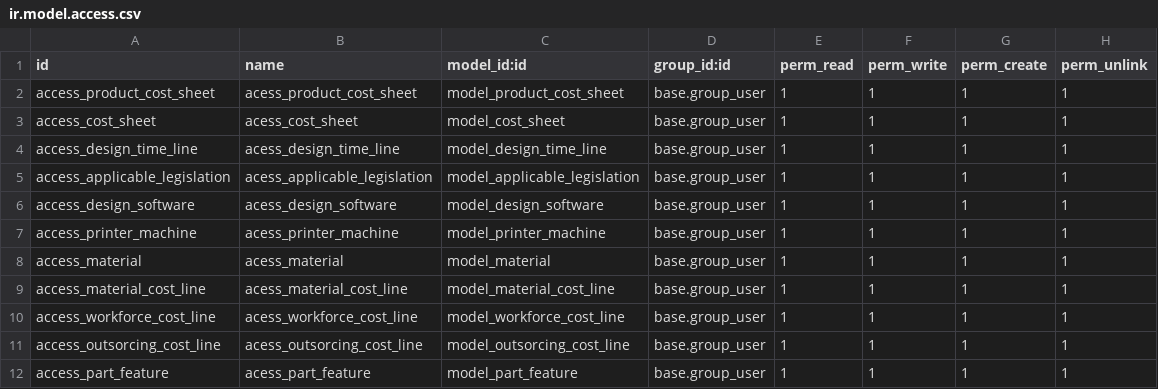
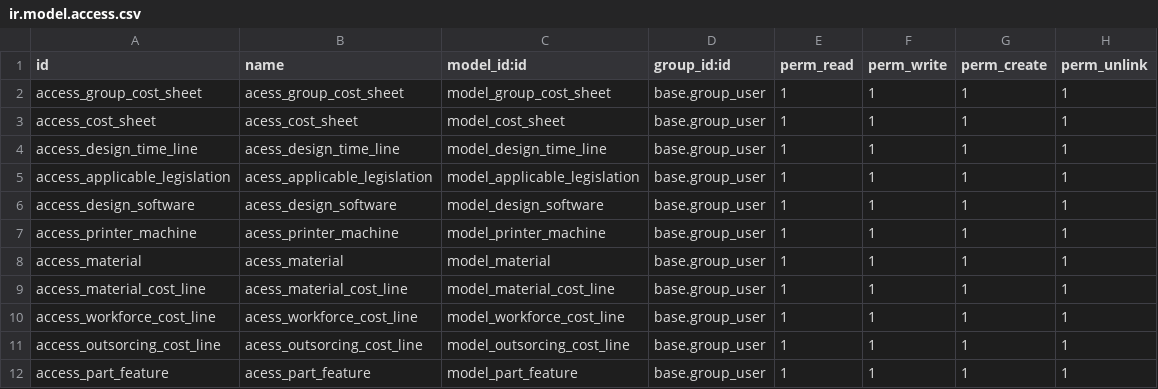
Before and after one commit to Comunitea/CMNT_00202_2019_LUP, a CSV file: project-addons/cost_sheet_lupeon/security/ir.model.access.csv, drawn as a sheet.

Commit message:
[ADD]cost_sheet_lupeon: Enlace a grupo de costes y hoajas de coste desde la venta, logica creacion tareas y mrp

```diff
--- a/project-addons/cost_sheet_lupeon/security/ir.model.access.csv
+++ b/project-addons/cost_sheet_lupeon/security/ir.model.access.csv
@@ -1,3 +1,3 @@
 id,name,model_id:id,group_id:id,perm_read,perm_write,perm_create,perm_unlink
-access_product_cost_sheet,acess_product_cost_sheet,model_product_cost_sheet,base.group_user,1,1,1,1
+access_group_cost_sheet,acess_group_cost_sheet,model_group_cost_sheet,base.group_user,1,1,1,1
 access_cost_sheet,acess_cost_sheet,model_cost_sheet,base.group_user,1,1,1,1
```
Also changed, not shown: 4 other files.
